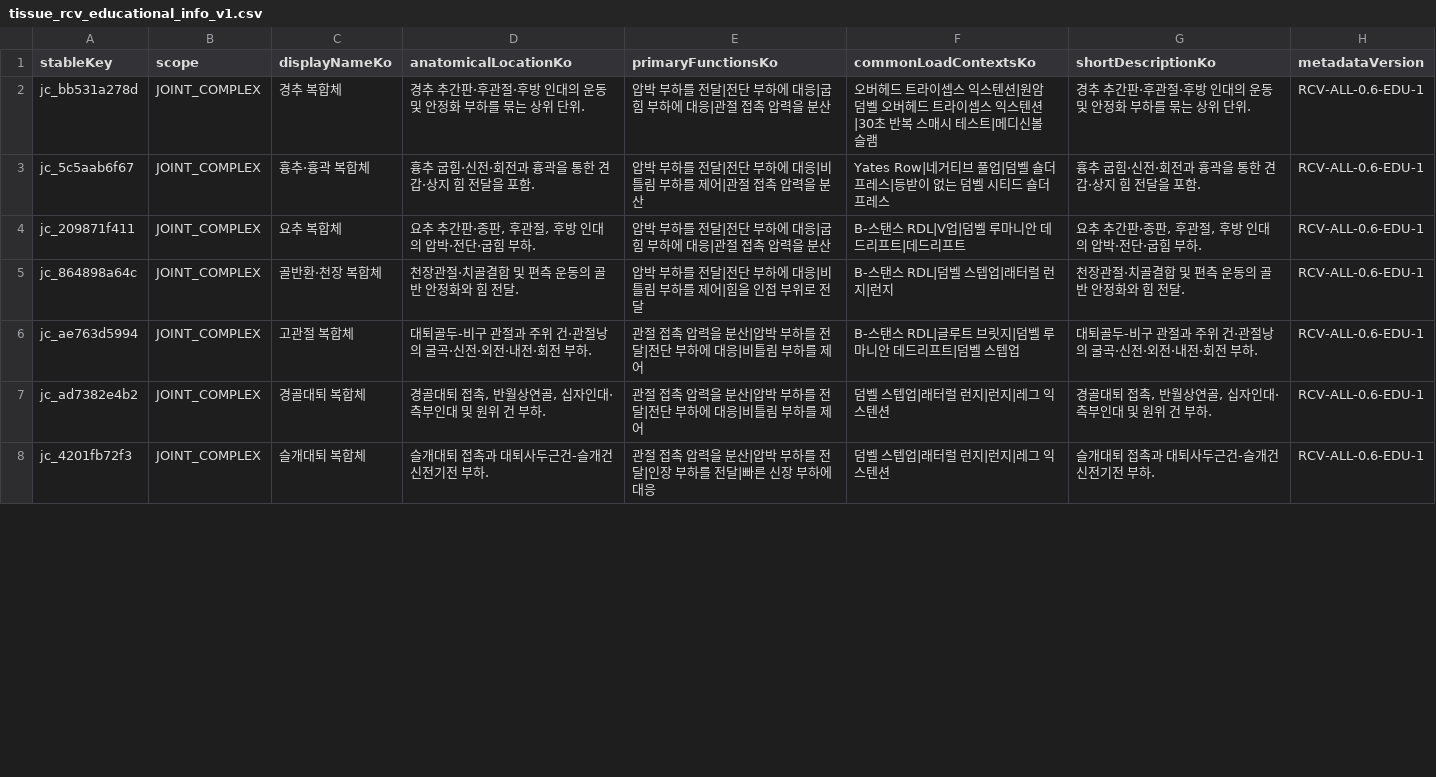
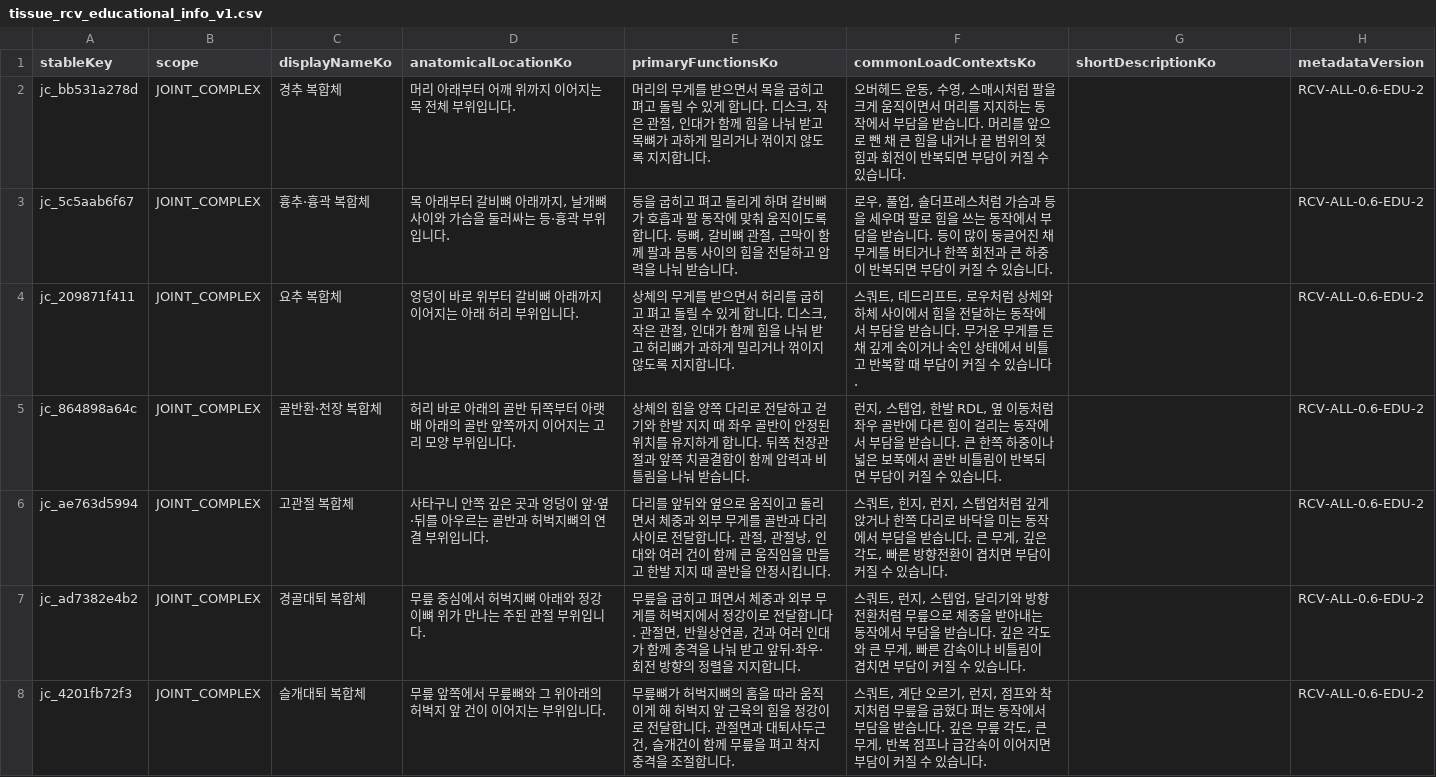
Before and after one commit to Mascollel-Ko/WhatYouGottaDo, a CSV file: app/src/main/assets/metadata/tissue_load_v1/tissue_rcv_educational_info_v1.csv, drawn as a sheet; only a part is shown; the diff covers the shown part only.

```diff
--- a/app/src/main/assets/metadata/tissue_load_v1/tissue_rcv_educational_info_v1.csv
+++ b/app/src/main/assets/metadata/tissue_load_v1/tissue_rcv_educational_info_v1.csv
@@ -1,8 +1,8 @@
 "stableKey","scope","displayNameKo","anatomicalLocationKo","primaryFunctionsKo","commonLoadContextsKo","shortDescriptionKo","metadataVersion"
-"jc_bb531a278d","JOINT_COMPLEX","경추 복합체","경추 추간판·후관절·후방 인대의 운동 및 안정화 부하를 묶는 상위 단위.","압박 부하를 전달|전단 부하에 대응|굽힘 부하에 대응|관절 접촉 압력을 분산","오버헤드 트라이셉스 익스텐션|원암 덤벨 오버헤드 트라이셉스 익스텐션|30초 반복 스매시 테스트|메디신볼 슬램","경추 추간판·후관절·후방 인대의 운동 및 안정화 부하를 묶는 상위 단위.","RCV-ALL-0.6-EDU-1"
-"jc_5c5aab6f67","JOINT_COMPLEX","흉추·흉곽 복합체","흉추 굽힘·신전·회전과 흉곽을 통한 견갑·상지 힘 전달을 포함.","압박 부하를 전달|전단 부하에 대응|비틀림 부하를 제어|관절 접촉 압력을 분산","Yates Row|네거티브 풀업|덤벨 숄더프레스|등받이 없는 덤벨 시티드 숄더프레스","흉추 굽힘·신전·회전과 흉곽을 통한 견갑·상지 힘 전달을 포함.","RCV-ALL-0.6-EDU-1"
-"jc_209871f411","JOINT_COMPLEX","요추 복합체","요추 추간판·종판, 후관절, 후방 인대의 압박·전단·굽힘 부하.","압박 부하를 전달|전단 부하에 대응|굽힘 부하에 대응|관절 접촉 압력을 분산","B-스탠스 RDL|V업|덤벨 루마니안 데드리프트|데드리프트","요추 추간판·종판, 후관절, 후방 인대의 압박·전단·굽힘 부하.","RCV-ALL-0.6-EDU-1"
-"jc_864898a64c","JOINT_COMPLEX","골반환·천장 복합체","천장관절·치골결합 및 편측 운동의 골반 안정화와 힘 전달.","압박 부하를 전달|전단 부하에 대응|비틀림 부하를 제어|힘을 인접 부위로 전달","B-스탠스 RDL|덤벨 스텝업|래터럴 런지|런지","천장관절·치골결합 및 편측 운동의 골반 안정화와 힘 전달.","RCV-ALL-0.6-EDU-1"
-"jc_ae763d5994","JOINT_COMPLEX","고관절 복합체","대퇴골두-비구 관절과 주위 건·관절낭의 굴곡·신전·외전·내전·회전 부하.","관절 접촉 압력을 분산|압박 부하를 전달|전단 부하에 대응|비틀림 부하를 제어","B-스탠스 RDL|글루트 브릿지|덤벨 루마니안 데드리프트|덤벨 스텝업","대퇴골두-비구 관절과 주위 건·관절낭의 굴곡·신전·외전·내전·회전 부하.","RCV-ALL-0.6-EDU-1"
-"jc_ad7382e4b2","JOINT_COMPLEX","경골대퇴 복합체","경골대퇴 접촉, 반월상연골, 십자인대·측부인대 및 원위 건 부하.","관절 접촉 압력을 분산|압박 부하를 전달|전단 부하에 대응|비틀림 부하를 제어","덤벨 스텝업|래터럴 런지|런지|레그 익스텐션","경골대퇴 접촉, 반월상연골, 십자인대·측부인대 및 원위 건 부하.","RCV-ALL-0.6-EDU-1"
-"jc_4201fb72f3","JOINT_COMPLEX","슬개대퇴 복합체","슬개대퇴 접촉과 대퇴사두근건-슬개건 신전기전 부하.","관절 접촉 압력을 분산|압박 부하를 전달|인장 부하를 전달|빠른 신장 부하에 대응","덤벨 스텝업|래터럴 런지|런지|레그 익스텐션","슬개대퇴 접촉과 대퇴사두근건-슬개건 신전기전 부하.","RCV-ALL-0.6-EDU-1"
+"jc_bb531a278d","JOINT_COMPLEX","경추 복합체","머리 아래부터 어깨 위까지 이어지는 목 전체 부위입니다.","머리의 무게를 받으면서 목을 굽히고 펴고 돌릴 수 있게 합니다. 디스크, 작은 관절, 인대가 함께 힘을 나눠 받고 목뼈가 과하게 밀리거나 꺾이지 않도록 지지합니다.","오버헤드 운동, 수영, 스매시처럼 팔을 크게 움직이면서 머리를 지지하는 동작에서 부담을 받습니다. 머리를 앞으로 뺀 채 큰 힘을 내거나 끝 범위의 젖힘과 회전이 반복되면 부담이 커질 수 있습니다.","","RCV-ALL-0.6-EDU-2"
+"jc_5c5aab6f67","JOINT_COMPLEX","흉추·흉곽 복합체","목 아래부터 갈비뼈 아래까지, 날개뼈 사이와 가슴을 둘러싸는 등·흉곽 부위입니다.","등을 굽히고 펴고 돌리게 하며 갈비뼈가 호흡과 팔 동작에 맞춰 움직이도록 합니다. 등뼈, 갈비뼈 관절, 근막이 함께 팔과 몸통 사이의 힘을 전달하고 압력을 나눠 받습니다.","로우, 풀업, 숄더프레스처럼 가슴과 등을 세우며 팔로 힘을 쓰는 동작에서 부담을 받습니다. 등이 많이 둥글어진 채 무게를 버티거나 한쪽 회전과 큰 하중이 반복되면 부담이 커질 수 있습니다.","","RCV-ALL-0.6-EDU-2"
+"jc_209871f411","JOINT_COMPLEX","요추 복합체","엉덩이 바로 위부터 갈비뼈 아래까지 이어지는 아래 허리 부위입니다.","상체의 무게를 받으면서 허리를 굽히고 펴고 돌릴 수 있게 합니다. 디스크, 작은 관절, 인대가 함께 힘을 나눠 받고 허리뼈가 과하게 밀리거나 꺾이지 않도록 지지합니다.","스쿼트, 데드리프트, 로우처럼 상체와 하체 사이에서 힘을 전달하는 동작에서 부담을 받습니다. 무거운 무게를 든 채 깊게 숙이거나 숙인 상태에서 비틀고 반복할 때 부담이 커질 수 있습니다.","","RCV-ALL-0.6-EDU-2"
+"jc_864898a64c","JOINT_COMPLEX","골반환·천장 복합체","허리 바로 아래의 골반 뒤쪽부터 아랫배 아래의 골반 앞쪽까지 이어지는 고리 모양 부위입니다.","상체의 힘을 양쪽 다리로 전달하고 걷기와 한발 지지 때 좌우 골반이 안정된 위치를 유지하게 합니다. 뒤쪽 천장관절과 앞쪽 치골결합이 함께 압력과 비틀림을 나눠 받습니다.","런지, 스텝업, 한발 RDL, 옆 이동처럼 좌우 골반에 다른 힘이 걸리는 동작에서 부담을 받습니다. 큰 한쪽 하중이나 넓은 보폭에서 골반 비틀림이 반복되면 부담이 커질 수 있습니다.","","RCV-ALL-0.6-EDU-2"
+"jc_ae763d5994","JOINT_COMPLEX","고관절 복합체","사타구니 안쪽 깊은 곳과 엉덩이 앞·옆·뒤를 아우르는 골반과 허벅지뼈의 연결 부위입니다.","다리를 앞뒤와 옆으로 움직이고 돌리면서 체중과 외부 무게를 골반과 다리 사이로 전달합니다. 관절, 관절낭, 인대와 여러 건이 함께 큰 움직임을 만들고 한발 지지 때 골반을 안정시킵니다.","스쿼트, 힌지, 런지, 스텝업처럼 깊게 앉거나 한쪽 다리로 바닥을 미는 동작에서 부담을 받습니다. 큰 무게, 깊은 각도, 빠른 방향전환이 겹치면 부담이 커질 수 있습니다.","","RCV-ALL-0.6-EDU-2"
+"jc_ad7382e4b2","JOINT_COMPLEX","경골대퇴 복합체","무릎 중심에서 허벅지뼈 아래와 정강이뼈 위가 만나는 주된 관절 부위입니다.","무릎을 굽히고 펴면서 체중과 외부 무게를 허벅지에서 정강이로 전달합니다. 관절면, 반월상연골, 건과 여러 인대가 함께 충격을 나눠 받고 앞뒤·좌우·회전 방향의 정렬을 지지합니다.","스쿼트, 런지, 스텝업, 달리기와 방향전환처럼 무릎으로 체중을 받아내는 동작에서 부담을 받습니다. 깊은 각도와 큰 무게, 빠른 감속이나 비틀림이 겹치면 부담이 커질 수 있습니다.","","RCV-ALL-0.6-EDU-2"
+"jc_4201fb72f3","JOINT_COMPLEX","슬개대퇴 복합체","무릎 앞쪽에서 무릎뼈와 그 위아래의 허벅지 앞 건이 이어지는 부위입니다.","무릎뼈가 허벅지뼈의 홈을 따라 움직이게 해 허벅지 앞 근육의 힘을 정강이로 전달합니다. 관절면과 대퇴사두근건, 슬개건이 함께 무릎을 펴고 착지 충격을 조절합니다.","스쿼트, 계단 오르기, 런지, 점프와 착지처럼 무릎을 굽혔다 펴는 동작에서 부담을 받습니다. 깊은 무릎 각도, 큰 무게, 반복 점프나 급감속이 이어지면 부담이 커질 수 있습니다.","","RCV-ALL-0.6-EDU-2"
```
Also changed, not shown: 117 edited cells elsewhere in this file, app/src/main/assets/metadata/tissue_load_v1/tissue_rcv_asset_manifest_v1.csv.
